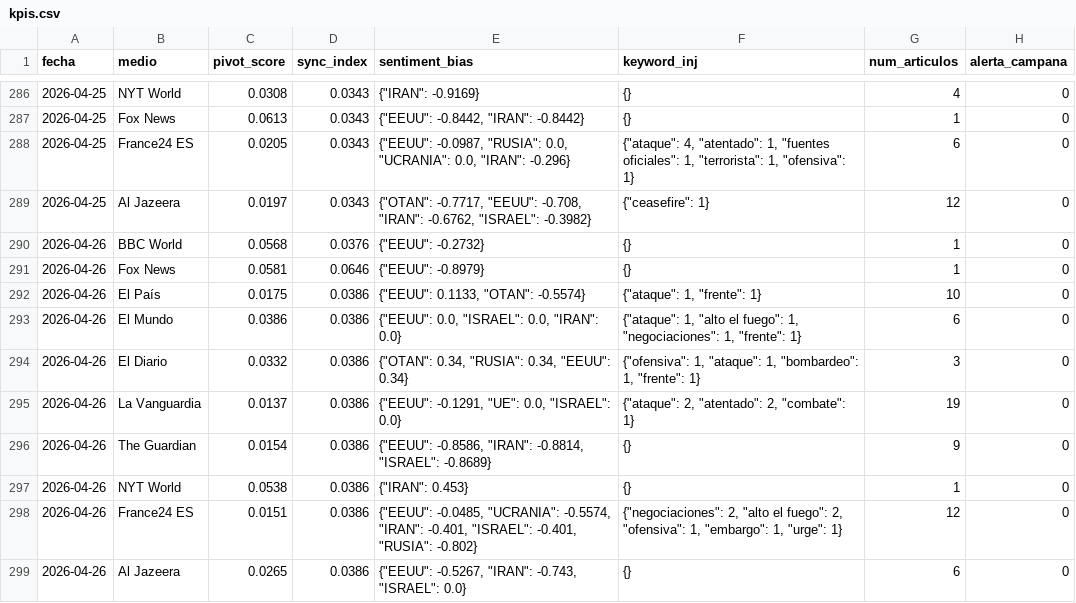
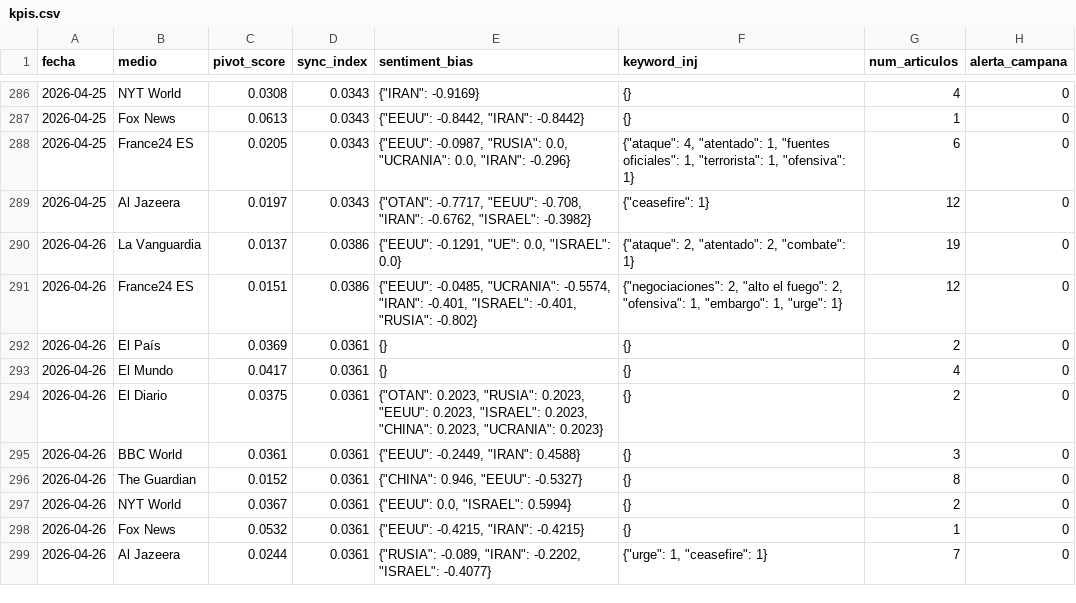
Before and after one commit to mcasrom/SIEG-Mani, a CSV file: data/kpis.csv, drawn as a sheet; only a part is shown, gaps mark what is left out.

Commit message:
MANI data 2026-04-27 00:10

```diff
--- a/data/kpis.csv
+++ b/data/kpis.csv
@@ -289,11 +289,11 @@ fecha,medio,pivot_score,sync_index,sentiment_bias,keyword_inj,num_articulos,aler
 2026-04-25,Al Jazeera,0.0197,0.0343,"{""OTAN"": -0.7717, ""EEUU"": -0.708, ""IRAN"": -0.6762, ""ISRAEL"": -0.3982}","{""ceasefire"": 1}",12,0
-2026-04-26,BBC World,0.0568,0.0376,"{""EEUU"": -0.2732}",{},1,0
-2026-04-26,Fox News,0.0581,0.0646,"{""EEUU"": -0.8979}",{},1,0
-2026-04-26,El País,0.0175,0.0386,"{""EEUU"": 0.1133, ""OTAN"": -0.5574}","{""ataque"": 1, ""frente"": 1}",10,0
-2026-04-26,El Mundo,0.0386,0.0386,"{""EEUU"": 0.0, ""ISRAEL"": 0.0, ""IRAN"": 0.0}","{""ataque"": 1, ""alto el fuego"": 1, ""negociaciones"": 1, ""frente"": 1}",6,0
-2026-04-26,El Diario,0.0332,0.0386,"{""OTAN"": 0.34, ""RUSIA"": 0.34, ""EEUU"": 0.34}","{""ofensiva"": 1, ""ataque"": 1, ""bombardeo"": 1, ""frente"": 1}",3,0
 2026-04-26,La Vanguardia,0.0137,0.0386,"{""EEUU"": -0.1291, ""UE"": 0.0, ""ISRAEL"": 0.0}","{""ataque"": 2, ""atentado"": 2, ""combate"": 1}",19,0
-2026-04-26,The Guardian,0.0154,0.0386,"{""EEUU"": -0.8586, ""IRAN"": -0.8814, ""ISRAEL"": -0.8689}",{},9,0
-2026-04-26,NYT World,0.0538,0.0386,"{""IRAN"": 0.453}",{},1,0
 2026-04-26,France24 ES,0.0151,0.0386,"{""EEUU"": -0.0485, ""UCRANIA"": -0.5574, ""IRAN"": -0.401, ""ISRAEL"": -0.401, ""RUSIA"": -0.802}","{""negociaciones"": 2, ""alto el fuego"": 2, ""ofensiva"": 1, ""embargo"": 1, ""urge"": 1}",12,0
-2026-04-26,Al Jazeera,0.0265,0.0386,"{""EEUU"": -0.5267, ""IRAN"": -0.743, ""ISRAEL"": 0.0}",{},6,0
+2026-04-26,El País,0.0369,0.0361,{},{},2,0
+2026-04-26,El Mundo,0.0417,0.0361,{},{},4,0
+2026-04-26,El Diario,0.0375,0.0361,"{""OTAN"": 0.2023, ""RUSIA"": 0.2023, ""EEUU"": 0.2023, ""ISRAEL"": 0.2023, ""CHINA"": 0.2023, ""UCRANIA"": 0.2023}",{},2,0
+2026-04-26,BBC World,0.0361,0.0361,"{""EEUU"": -0.2449, ""IRAN"": 0.4588}",{},3,0
+2026-04-26,The Guardian,0.0152,0.0361,"{""CHINA"": 0.946, ""EEUU"": -0.5327}",{},8,0
+2026-04-26,NYT World,0.0367,0.0361,"{""EEUU"": 0.0, ""ISRAEL"": 0.5994}",{},2,0
+2026-04-26,Fox News,0.0532,0.0361,"{""EEUU"": -0.4215, ""IRAN"": -0.4215}",{},1,0
+2026-04-26,Al Jazeera,0.0244,0.0361,"{""RUSIA"": -0.089, ""IRAN"": -0.2202, ""ISRAEL"": -0.4077}","{""urge"": 1, ""ceasefire"": 1}",7,0
```
Also changed, not shown: 2 other files.
